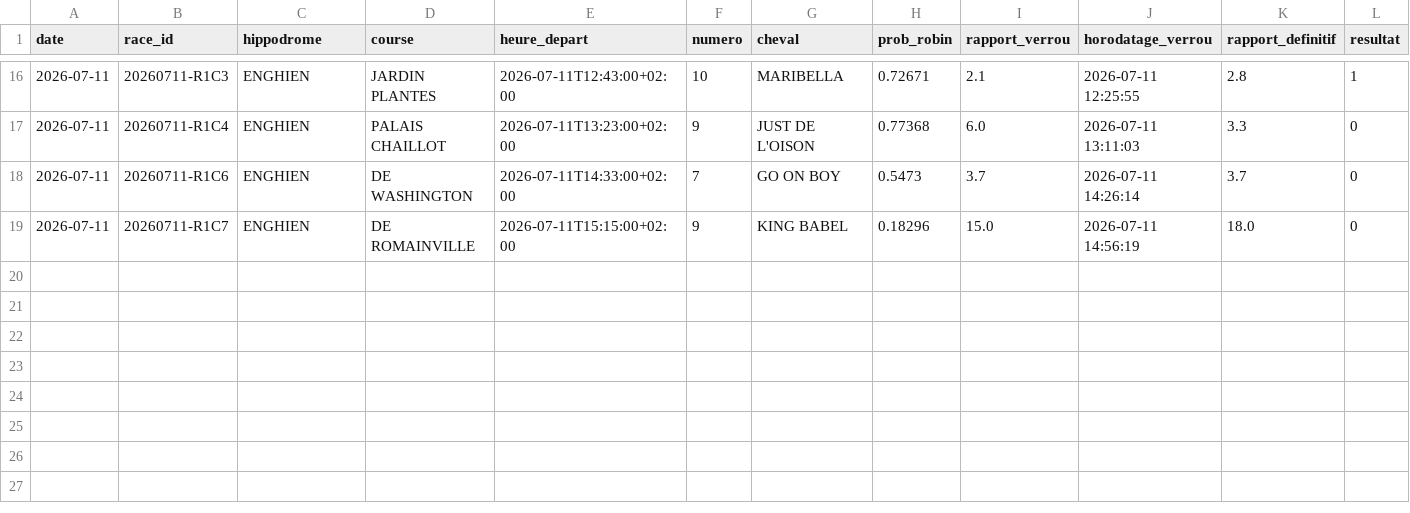
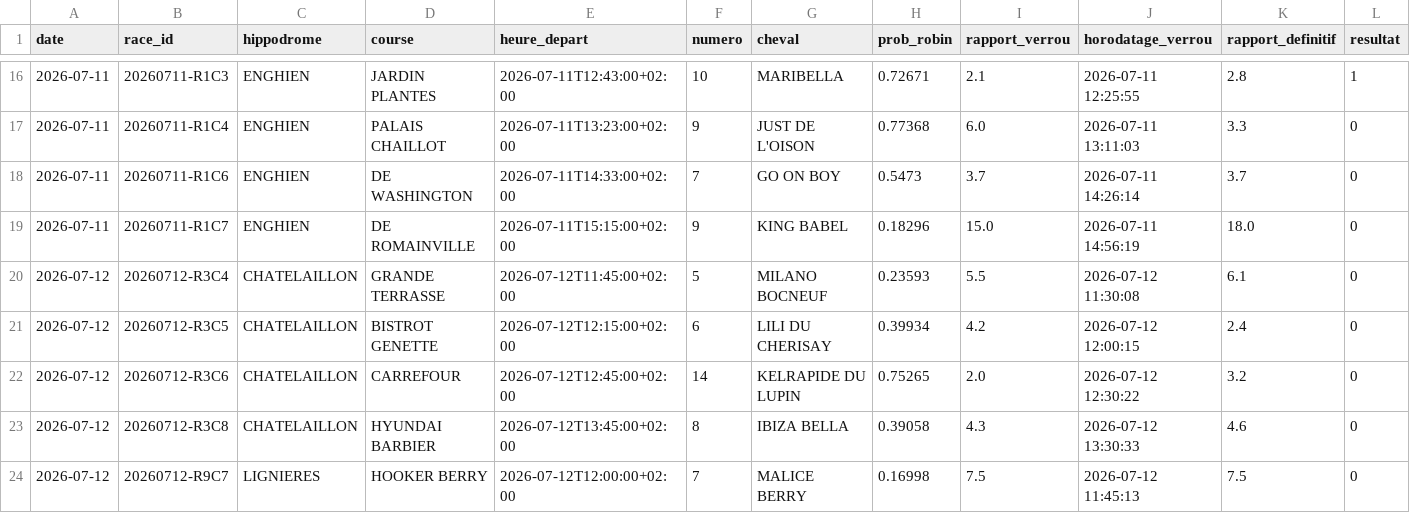
Before and after one commit to dddur75/robin-hippodromes, a CSV file: data/journal/selections.csv, drawn as a sheet; only a part is shown, gaps mark what is left out; rows hold the shown columns only; the diff names each change by its address in the sheet, - before the commit and + after, or states it on an @@ line.

```diff
--- a/data/journal/selections.csv
+++ b/data/journal/selections.csv
+row 20: 2026-07-12 | 20260712-R3C4 | CHATELAILLON | GRANDE TERRASSE | 2026-07-12T11:45:00+02:00 | 5 | MILANO BOCNEUF | 0.23593 | 5.5 | 2026-07-12 11:30:08 | 6.1 | 0
+row 21: 2026-07-12 | 20260712-R3C5 | CHATELAILLON | BISTROT GENETTE | 2026-07-12T12:15:00+02:00 | 6 | LILI DU CHERISAY | 0.39934 | 4.2 | 2026-07-12 12:00:15 | 2.4 | 0
+row 22: 2026-07-12 | 20260712-R3C6 | CHATELAILLON | CARREFOUR | 2026-07-12T12:45:00+02:00 | 14 | KELRAPIDE DU LUPIN | 0.75265 | 2.0 | 2026-07-12 12:30:22 | 3.2 | 0
+row 23: 2026-07-12 | 20260712-R3C8 | CHATELAILLON | HYUNDAI BARBIER | 2026-07-12T13:45:00+02:00 | 8 | IBIZA BELLA | 0.39058 | 4.3 | 2026-07-12 13:30:33 | 4.6 | 0
+row 24: 2026-07-12 | 20260712-R9C7 | LIGNIERES | HOOKER BERRY | 2026-07-12T12:00:00+02:00 | 7 | MALICE BERRY | 0.16998 | 7.5 | 2026-07-12 11:45:13 | 7.5 | 0
```
Also changed, not shown: data/bases/chevaux.csv, data/bases/drivers.csv, 8 other files.
